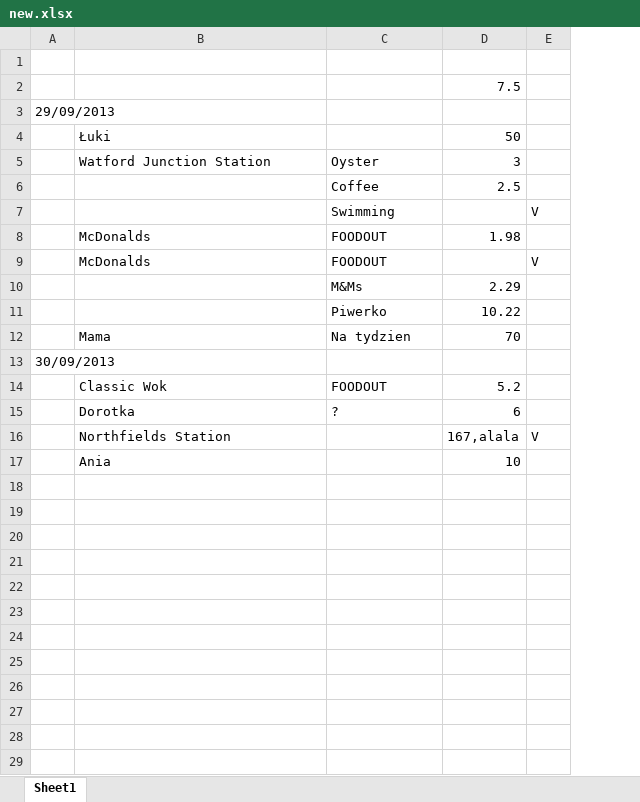
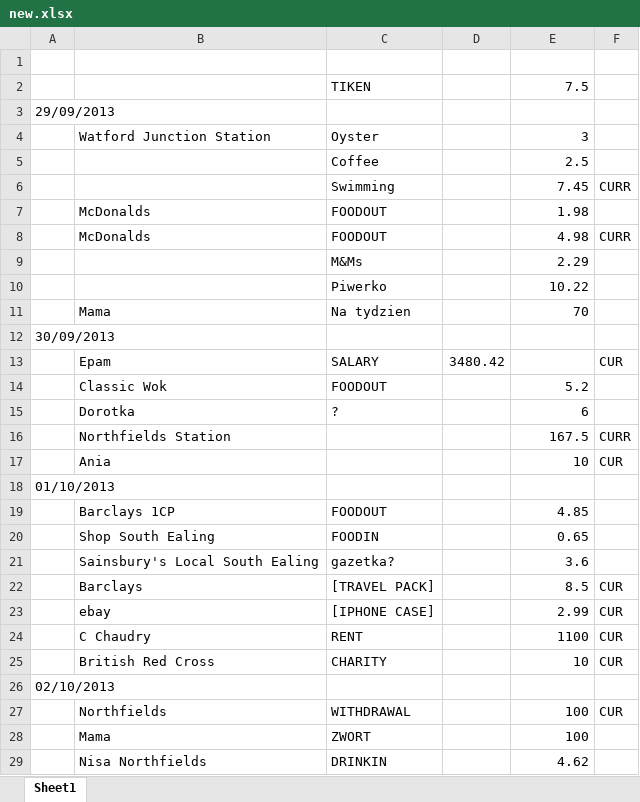
Before and after one commit to pkonopacki/matahata, an Excel workbook: matahata-cli/src/main/resources/mamona/new.xlsx, sheet Sheet1, drawn as a sheet; only a part is shown; values as stored, in another font and other column widths than the file's, no borders; removed rows and columns are numbered as before the commit, all else as after; the diff covers the shown part only; the diff names each change by its address in the sheet, - before the commit and + after, or states it on an @@ line.

Commit message:
update

```diff
--- a/matahata-cli/src/main/resources/mamona/new.xlsx (sheet Sheet1)
+++ b/matahata-cli/src/main/resources/mamona/new.xlsx (sheet Sheet1)
+column D, empty
-column E, rows 7-16: V |  | V |  |  |  |  |  |  | V
+column F, rows 6-8: CURR |  | CURR; rows 16-17: CURR | CUR
-C2: (empty)
+C2: TIKEN
-row 4:  | Łuki |  | 50
-E6: (empty)
+E6: 7.45
-E8: (empty)
+E8: 4.98
+row 13:  | Epam | SALARY | 3480.42 |  | CUR
-E16: 167,alala
+E16: 167.5
+row 18: 01/10/2013
+row 19:  | Barclays 1CP | FOODOUT |  | 4.85
+row 20:  | Shop South Ealing | FOODIN |  | 0.65
+row 21:  | Sainsbury's Local South Ealing | gazetka? |  | 3.6
+row 22:  | Barclays | [TRAVEL PACK] |  | 8.5 | CUR
+row 23:  | ebay | [IPHONE CASE] |  | 2.99 | CUR
+row 24:  | C Chaudry | RENT |  | 1100 | CUR
+row 25:  | British Red Cross | CHARITY |  | 10 | CUR
+row 26: 02/10/2013
+row 27:  | Northfields | WITHDRAWAL |  | 100 | CUR
+row 28:  | Mama | ZWORT |  | 100
+row 29:  | Nisa Northfields | DRINKIN |  | 4.62
```
Also changed, not shown: 14 added rows elsewhere in this sheet.
